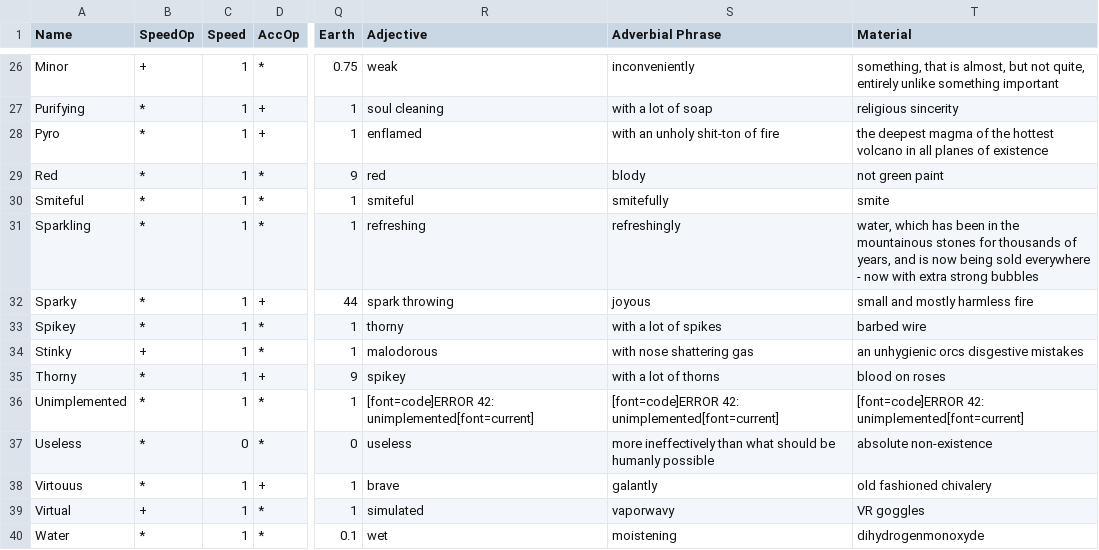
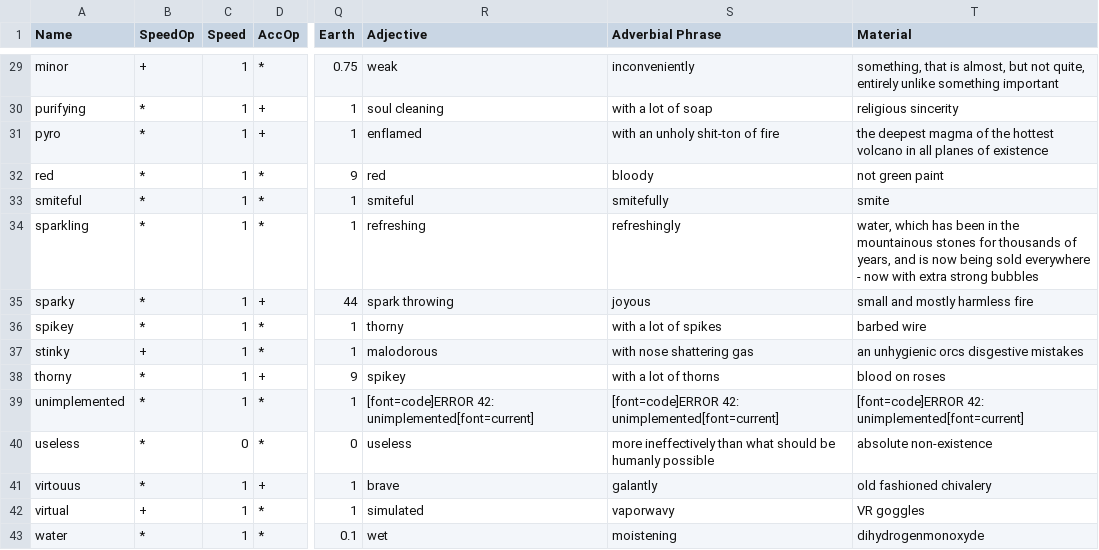
Before and after one commit to TheChriggu/SlayingDemons_, a TSV file: Resources/Tables/Modifiers.tsv, drawn as a sheet; only a part is shown, gaps mark what is left out; addresses are those after the commit; the diff covers the shown part only; the diff names each change by its address in the sheet, - before the commit and + after, or states it on an @@ line.

```diff
--- a/Resources/Tables/Modifiers.tsv
+++ b/Resources/Tables/Modifiers.tsv
-A29 (Name): Minor
+A29 (Name): minor
-A30 (Name): Purifying
+A30 (Name): purifying
-A31 (Name): Pyro
+A31 (Name): pyro
-A32 (Name): Red
+A32 (Name): red
-S32 (Adverbial Phrase): blody
+S32 (Adverbial Phrase): bloody
-A33 (Name): Smiteful
+A33 (Name): smiteful
-A34 (Name): Sparkling
+A34 (Name): sparkling
-A35 (Name): Sparky
+A35 (Name): sparky
-A36 (Name): Spikey
+A36 (Name): spikey
-A37 (Name): Stinky
+A37 (Name): stinky
-A38 (Name): Thorny
+A38 (Name): thorny
-A39 (Name): Unimplemented
+A39 (Name): unimplemented
-A40 (Name): Useless
+A40 (Name): useless
-A41 (Name): Virtouus
+A41 (Name): virtouus
-A42 (Name): Virtual
+A42 (Name): virtual
-A43 (Name): Water
+A43 (Name): water
```
Also changed, not shown: 3 added rows and 24 edited cells elsewhere in this file, 6 other files.
